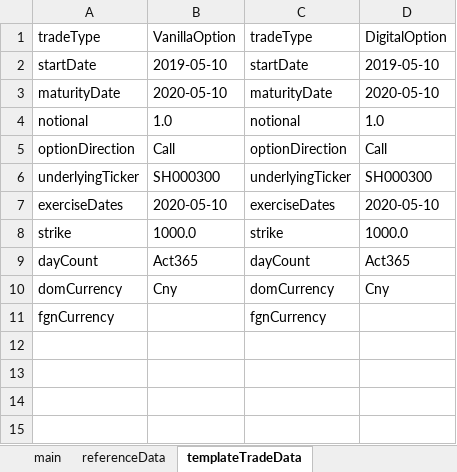
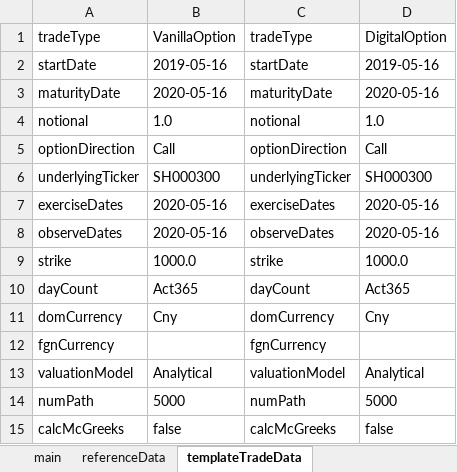
Before and after one commit to superfluidLW/jq, an Excel workbook: jq_core/src/main/resources/JqMain.xlsm, sheet templateTradeData, drawn as a sheet; values as stored, in another font and other column widths than the file's, no borders; the diff names each change by its address in the sheet, - before the commit and + after, or states it on an @@ line.

```diff
--- a/jq_core/src/main/resources/JqMain.xlsm (sheet templateTradeData)
+++ b/jq_core/src/main/resources/JqMain.xlsm (sheet templateTradeData)
-B2: 2019-05-10
+B2: 2019-05-16
-D2: 2019-05-10
+D2: 2019-05-16
-B3: 2020-05-10
+B3: 2020-05-16
-D3: 2020-05-10
+D3: 2020-05-16
-B7: 2020-05-10
+B7: 2020-05-16
-D7: 2020-05-10
+D7: 2020-05-16
+row 8: observeDates | 2020-05-16 | observeDates | 2020-05-16
+row 13: valuationModel | Analytical | valuationModel | Analytical
+row 14: numPath | 5000 | numPath | 5000
+row 15: calcMcGreeks | false | calcMcGreeks | false
```
Also changed, not shown: sheet main, charts or pictures, 11 other files.
